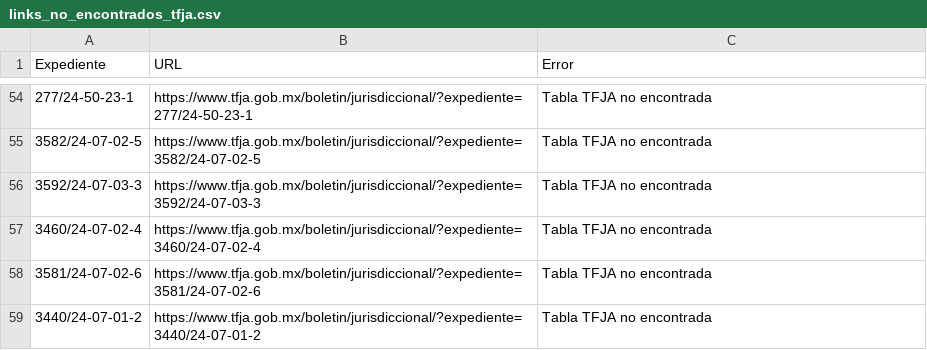
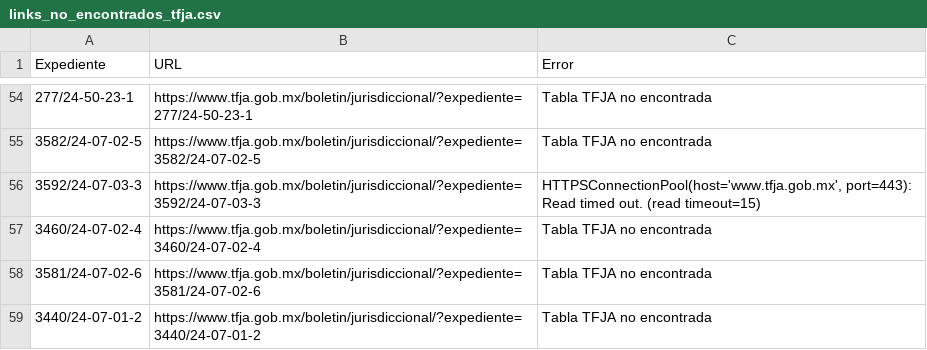
Before and after one commit to EdsonGonzalez01/Donaldo, a CSV file: files/links_no_encontrados_tfja.csv, drawn as a sheet; only a part is shown, gaps mark what is left out.

```diff
--- a/files/links_no_encontrados_tfja.csv
+++ b/files/links_no_encontrados_tfja.csv
@@ -55,3 +55,3 @@
 3582/24-07-02-5,https://www.tfja.gob.mx/boletin/jurisdiccional/?expediente=3582/24-07-02-5,Tabla TFJA no encontrada
-3592/24-07-03-3,https://www.tfja.gob.mx/boletin/jurisdiccional/?expediente=3592/24-07-03-3,Tabla TFJA no encontrada
+3592/24-07-03-3,https://www.tfja.gob.mx/boletin/jurisdiccional/?expediente=3592/24-07-03-3,"HTTPSConnectionPool(host='www.tfja.gob.mx', port=443): Read timed out. (read timeout=15)"
 3460/24-07-02-4,https://www.tfja.gob.mx/boletin/jurisdiccional/?expediente=3460/24-07-02-4,Tabla TFJA no encontrada
```
Also changed, not shown: 1 other file.
